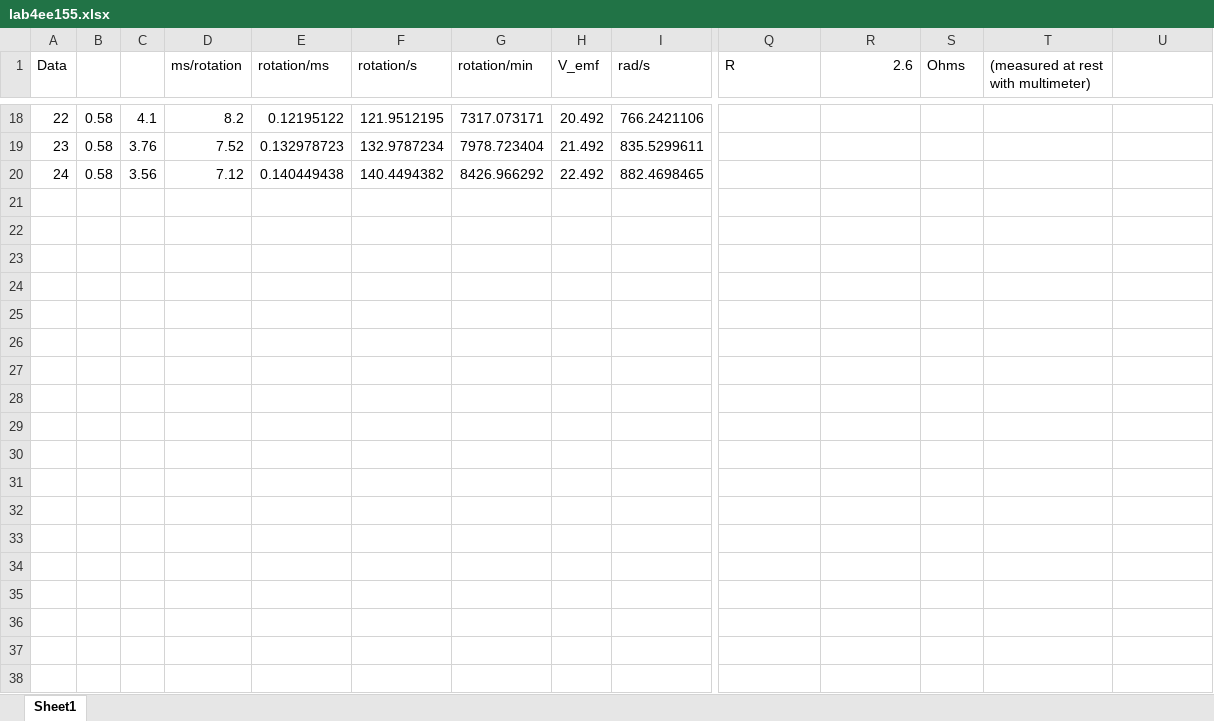
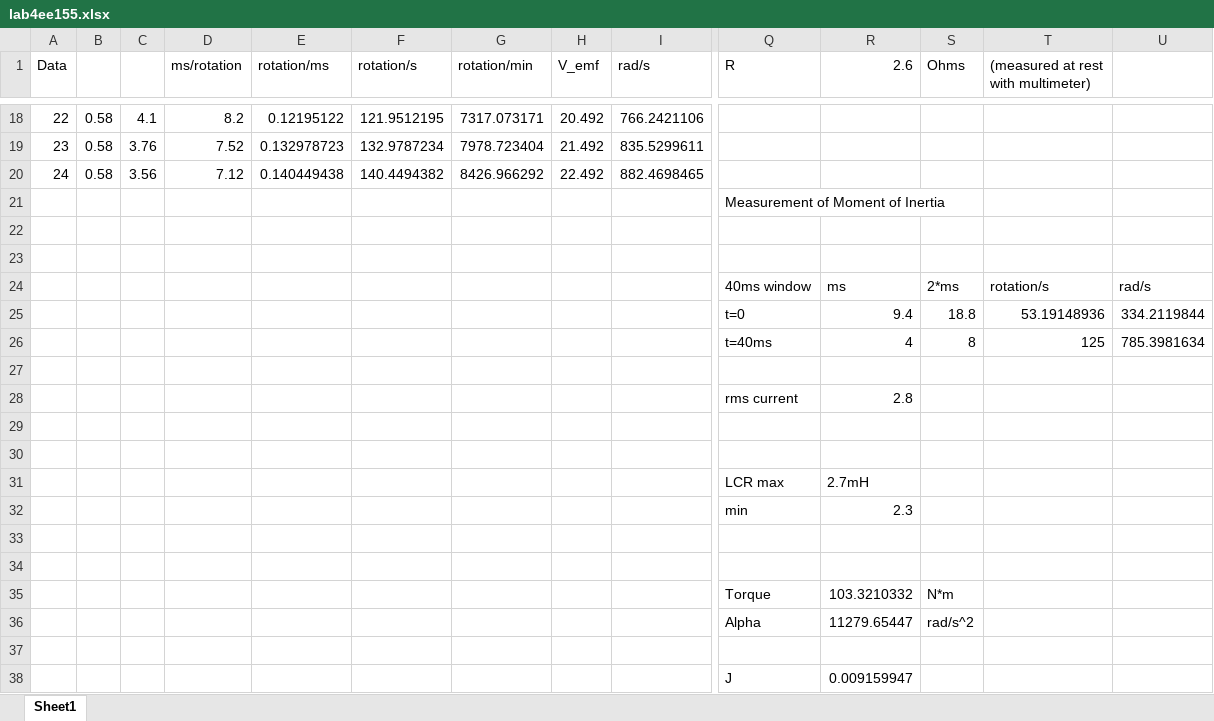
Before and after one commit to glocklueng/labpower, an Excel workbook: labs/lab4/Report/lab4ee155.xlsx, sheet Sheet1, drawn as a sheet; only a part is shown, gaps mark what is left out; values as stored, in another font and other column widths than the file's, no borders; charts and pictures not drawn; rows hold the shown columns only; the diff names each change by its address in the sheet, - before the commit and + after, or states it on an @@ line.

Commit message:
added moment of inertia

```diff
--- a/labs/lab4/Report/lab4ee155.xlsx (sheet Sheet1)
+++ b/labs/lab4/Report/lab4ee155.xlsx (sheet Sheet1)
+row 21:  |  |  |  |  |  |  |  |  | Measurement of Moment of Inertia
+row 22: (empty)
+row 23: (empty)
+row 24:  |  |  |  |  |  |  |  |  | 40ms window | ms | 2*ms | rotation/s | rad/s
+row 25:  |  |  |  |  |  |  |  |  | t=0 | 9.4 | 18.8 | 53.19148936 | 334.2119844
+row 26:  |  |  |  |  |  |  |  |  | t=40ms | 4 | 8 | 125 | 785.3981634
+row 27: (empty)
+row 28:  |  |  |  |  |  |  |  |  | rms current | 2.8
+row 29: (empty)
+row 30: (empty)
+row 31:  |  |  |  |  |  |  |  |  | LCR max | 2.7mH
+row 32:  |  |  |  |  |  |  |  |  | min | 2.3
+row 33: (empty)
+row 34: (empty)
+row 35:  |  |  |  |  |  |  |  |  | Torque | 103.3210332 | N*m
+row 36:  |  |  |  |  |  |  |  |  | Alpha | 11279.65447 | rad/s^2
+row 37: (empty)
+row 38:  |  |  |  |  |  |  |  |  | J | 0.009159947
```
